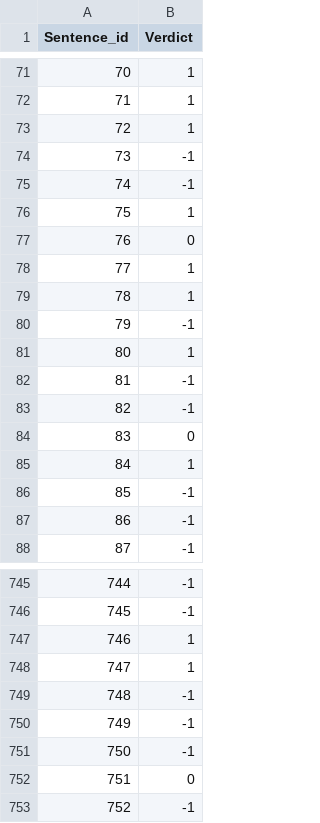
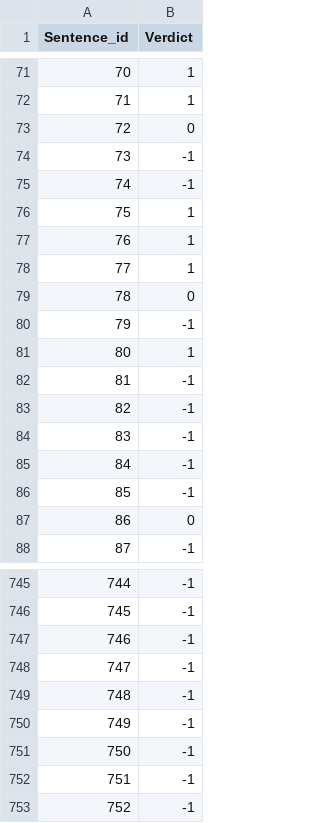
Before and after one commit to LeowWB/make-my-story, a CSV file: A0184415E.csv, drawn as a sheet; only a part is shown, gaps mark what is left out; the diff covers the shown part only.

```diff
--- a/A0184415E.csv
+++ b/A0184415E.csv
@@ -72,3 +72,3 @@ Sentence_id,Verdict
 71,1
-72,1
+72,0
 73,-1
@@ -76,5 +76,5 @@ Sentence_id,Verdict
 75,1
-76,0
+76,1
 77,1
-78,1
+78,0
 79,-1
@@ -83,6 +83,6 @@ Sentence_id,Verdict
 82,-1
-83,0
-84,1
+83,-1
+84,-1
 85,-1
-86,-1
+86,0
 87,-1
@@ -746,4 +746,4 @@ Sentence_id,Verdict
 745,-1
-746,1
-747,1
+746,-1
+747,-1
 748,-1
@@ -751,3 +751,3 @@ Sentence_id,Verdict
 750,-1
-751,0
+751,-1
 752,-1
```
Also changed, not shown: 43 edited cells elsewhere in this file, 1 other file.
